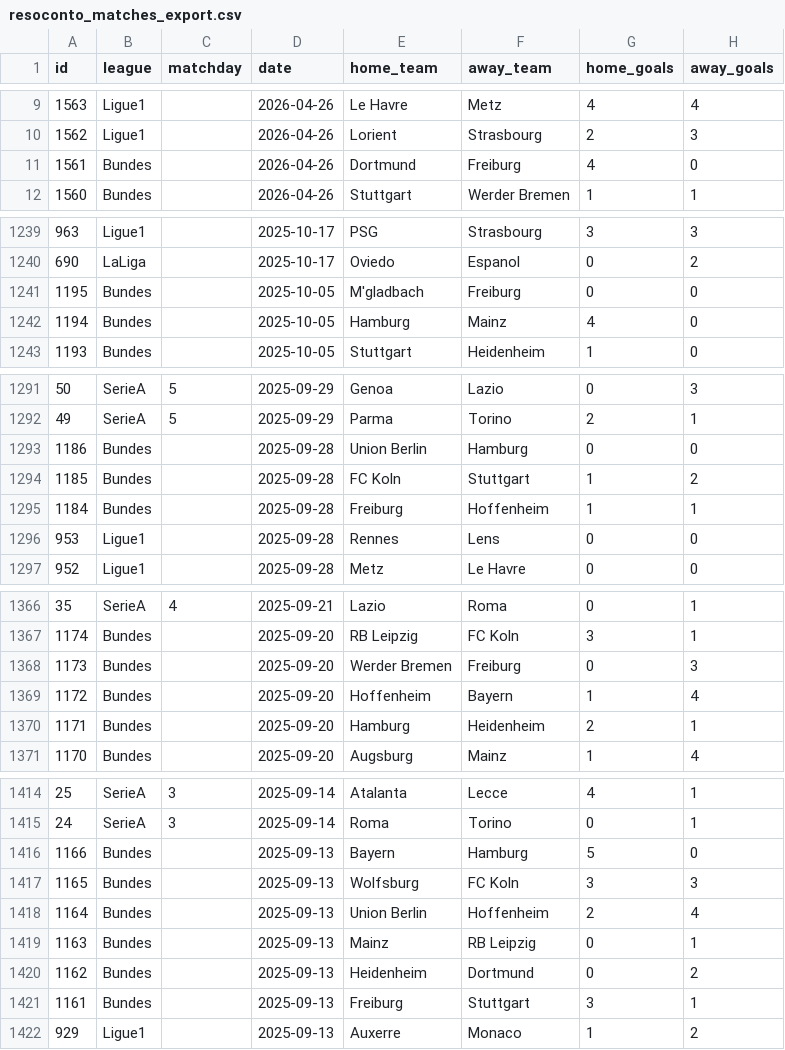
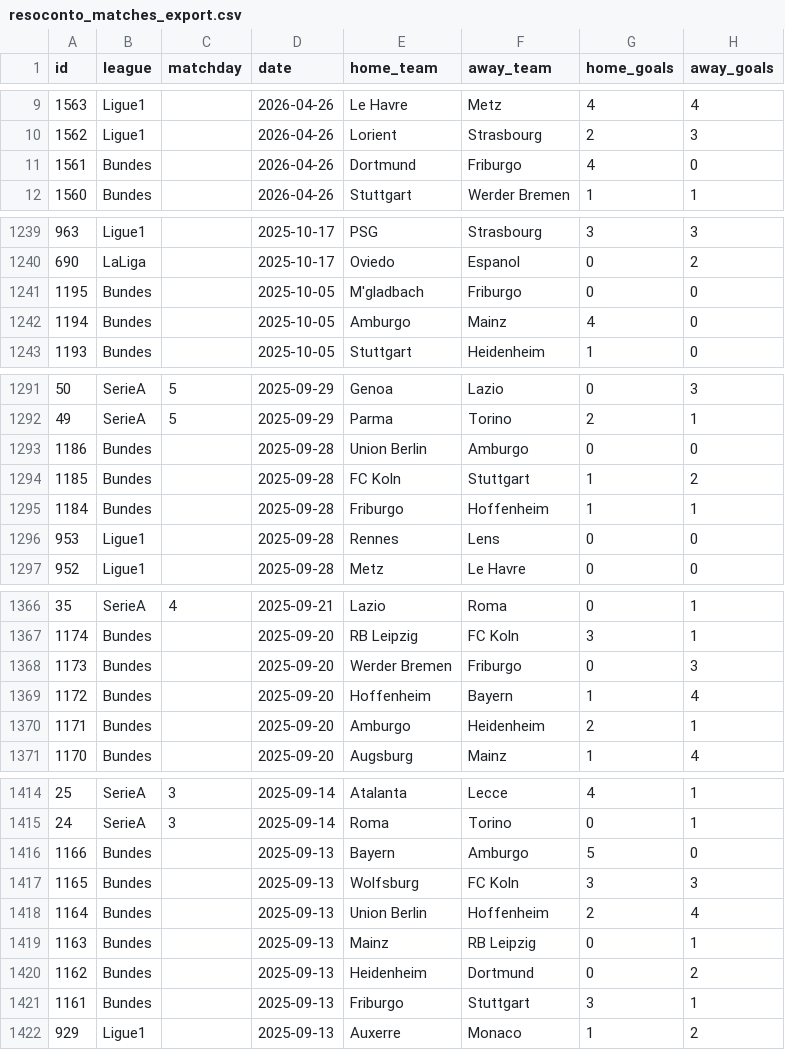
Before and after one commit to francescorotondo2005-commits/resoconto-app, a CSV file: resoconto_matches_export.csv, drawn as a sheet; only a part is shown, gaps mark what is left out; the diff covers the shown part only; the diff names each change by its address in the sheet, - before the commit and + after, or states it on an @@ line.

```diff
--- a/resoconto_matches_export.csv
+++ b/resoconto_matches_export.csv
-F11 (away_team): Freiburg
+F11 (away_team): Friburgo
-F1241 (away_team): Freiburg
+F1241 (away_team): Friburgo
-E1242 (home_team): Hamburg
+E1242 (home_team): Amburgo
-F1293 (away_team): Hamburg
+F1293 (away_team): Amburgo
-E1295 (home_team): Freiburg
+E1295 (home_team): Friburgo
-F1368 (away_team): Freiburg
+F1368 (away_team): Friburgo
-E1370 (home_team): Hamburg
+E1370 (home_team): Amburgo
-F1416 (away_team): Hamburg
+F1416 (away_team): Amburgo
-E1421 (home_team): Freiburg
+E1421 (home_team): Friburgo
```
Also changed, not shown: 53 edited cells elsewhere in this file, resoconto_backtest_export.csv, 3 other files.
